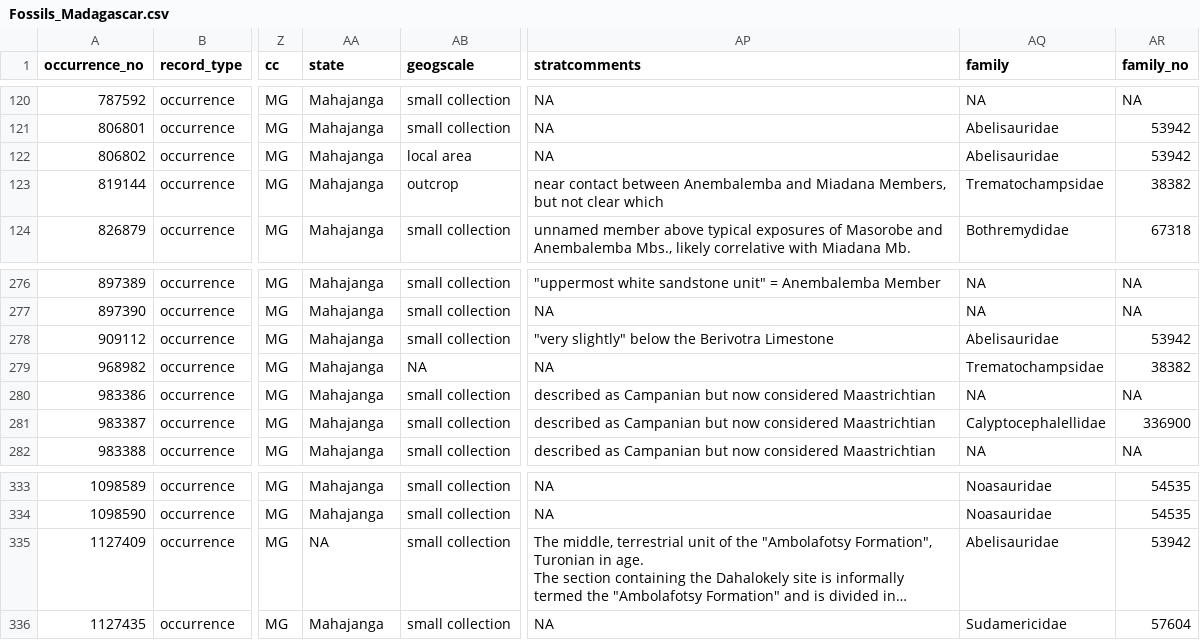
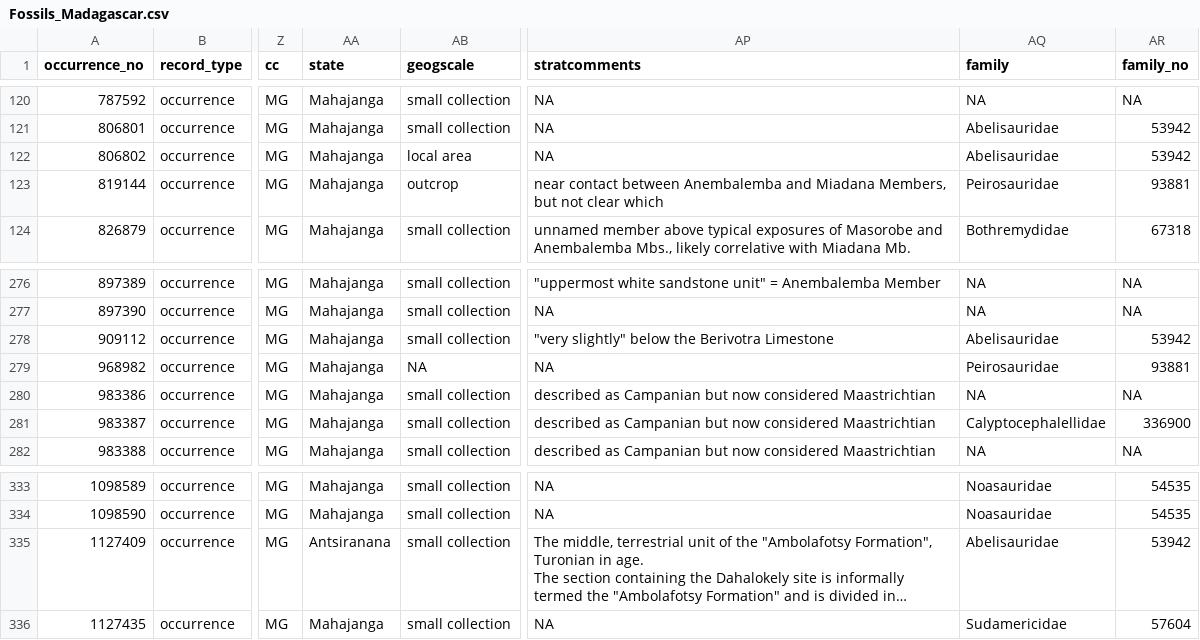
Before and after one commit to JuanCarrillo/Cenozoic-fossils-Madagascar, a CSV file: Fossils_Madagascar.csv, drawn as a sheet; only a part is shown, gaps mark what is left out; long unchanged cells end in …; the diff covers the shown part only; the diff names each change by its address in the sheet, - before the commit and + after, or states it on an @@ line.

Commit message:
Genera worldwide records
Download records of the genera worldwide

```diff
--- a/Fossils_Madagascar.csv
+++ b/Fossils_Madagascar.csv
-AQ123 (family): Trematochampsidae
+AQ123 (family): Peirosauridae
-AR123 (family_no): 38382
+AR123 (family_no): 93881
-AQ279 (family): Trematochampsidae
+AQ279 (family): Peirosauridae
-AR279 (family_no): 38382
+AR279 (family_no): 93881
-AA335 (state): NA
+AA335 (state): Antsiranana
```
Also changed, not shown: 1 added row and 16 edited cells elsewhere in this file, 3 other files.
